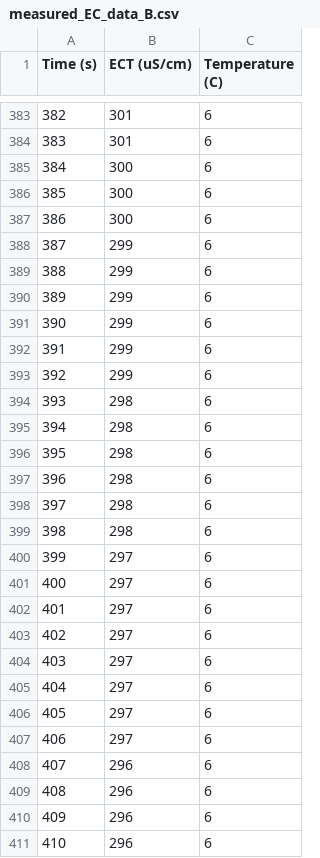
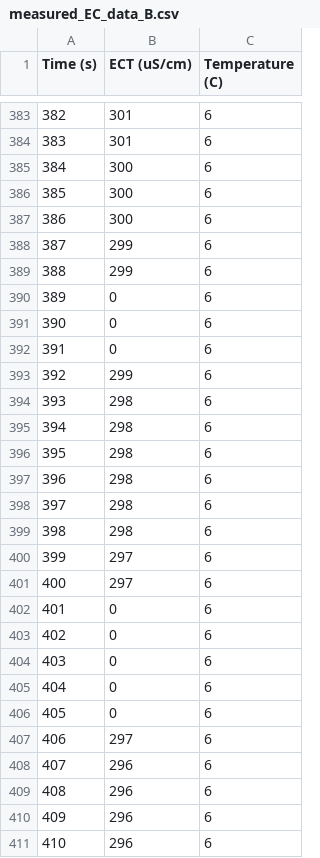
Before and after one commit to hydroinfotheory/Engineering_Hydrology_Notebooks, a CSV file: content/project_data/measured_EC_data_B.csv, drawn as a sheet; only a part is shown, gaps mark what is left out.

Commit message:
Update measured_EC_data_B.csv

```diff
--- a/content/project_data/measured_EC_data_B.csv
+++ b/content/project_data/measured_EC_data_B.csv
@@ -389,5 +389,5 @@ Time (s),ECT (uS/cm),Temperature (C)
 388,299,6
-389,299,6
-390,299,6
-391,299,6
+389,0,6
+390,0,6
+391,0,6
 392,299,6
@@ -401,7 +401,7 @@ Time (s),ECT (uS/cm),Temperature (C)
 400,297,6
-401,297,6
-402,297,6
-403,297,6
-404,297,6
-405,297,6
+401,0,6
+402,0,6
+403,0,6
+404,0,6
+405,0,6
 406,297,6
```
